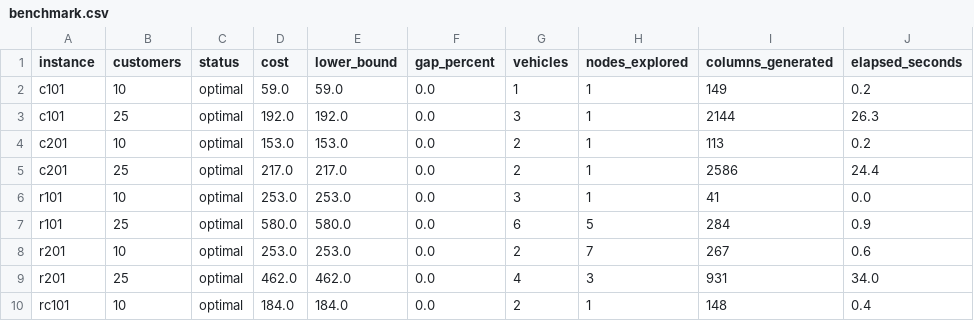
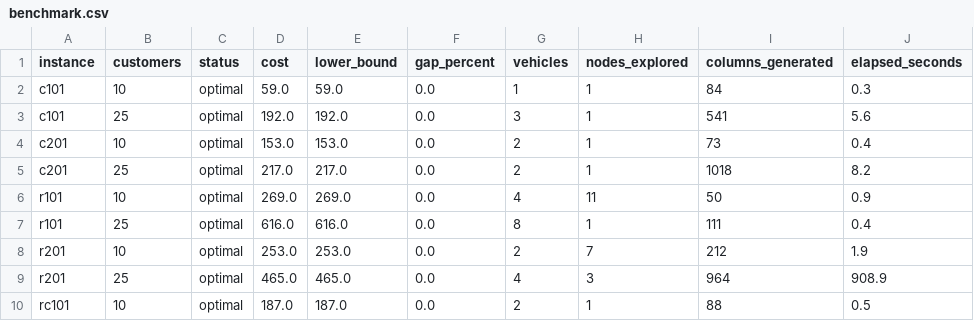
Before and after one commit to Hussmart/vrptw-branch-and-price, a CSV file: results/benchmark.csv, drawn as a sheet; only a part is shown; the diff covers the shown part only; the diff names each change by its address in the sheet, - before the commit and + after, or states it on an @@ line.

Commit message:
Regenerate distance-objective results with service times
Reran the distance benchmark (--time-limit 60) and the per-run result
files on the corrected model. All 12 instances are certified optimal.
rc101/25 needed a rerun with --time-limit 900 (it stopped at 571 with
lower bound 432 after 60 s); the CSV row is from that rerun.

Changes against the old, service-free numbers include r101/10 (253 with
3 vehicles -> 269 with 4), r101/25 (580 with 6 -> 616 with 8) and
rc101/25 (356 with 3 -> 461 with 4). r101 with 50 customers is now 1031
with 12 vehicles.

REPORT.md Section 9 opens with a correction note, and states that the
time limit is only checked between nodes: r201/25 took 908.9 s under a
60 s limit because of slow pricing in nodes that rely on artificial
variables. The lexicographic table is updated in a follow-up commit.

```diff
--- a/results/benchmark.csv
+++ b/results/benchmark.csv
-I2 (columns_generated): 149
+I2 (columns_generated): 84
-J2 (elapsed_seconds): 0.2
+J2 (elapsed_seconds): 0.3
-I3 (columns_generated): 2144
+I3 (columns_generated): 541
-J3 (elapsed_seconds): 26.3
+J3 (elapsed_seconds): 5.6
-I4 (columns_generated): 113
+I4 (columns_generated): 73
-J4 (elapsed_seconds): 0.2
+J4 (elapsed_seconds): 0.4
-I5 (columns_generated): 2586
+I5 (columns_generated): 1018
-J5 (elapsed_seconds): 24.4
+J5 (elapsed_seconds): 8.2
-D6 (cost): 253.0
+D6 (cost): 269.0
-E6 (lower_bound): 253.0
+E6 (lower_bound): 269.0
-G6 (vehicles): 3
+G6 (vehicles): 4
-H6 (nodes_explored): 1
+H6 (nodes_explored): 11
-I6 (columns_generated): 41
+I6 (columns_generated): 50
-J6 (elapsed_seconds): 0.0
+J6 (elapsed_seconds): 0.9
-D7 (cost): 580.0
+D7 (cost): 616.0
-E7 (lower_bound): 580.0
+E7 (lower_bound): 616.0
-G7 (vehicles): 6
+G7 (vehicles): 8
-H7 (nodes_explored): 5
+H7 (nodes_explored): 1
-I7 (columns_generated): 284
+I7 (columns_generated): 111
-J7 (elapsed_seconds): 0.9
+J7 (elapsed_seconds): 0.4
-I8 (columns_generated): 267
+I8 (columns_generated): 212
-J8 (elapsed_seconds): 0.6
+J8 (elapsed_seconds): 1.9
-D9 (cost): 462.0
+D9 (cost): 465.0
-E9 (lower_bound): 462.0
+E9 (lower_bound): 465.0
-I9 (columns_generated): 931
+I9 (columns_generated): 964
-J9 (elapsed_seconds): 34.0
+J9 (elapsed_seconds): 908.9
-D10 (cost): 184.0
+D10 (cost): 187.0
-E10 (lower_bound): 184.0
+E10 (lower_bound): 187.0
-I10 (columns_generated): 148
+I10 (columns_generated): 88
-J10 (elapsed_seconds): 0.4
+J10 (elapsed_seconds): 0.5
```
Also changed, not shown: 12 edited cells elsewhere in this file, 9 other files.
